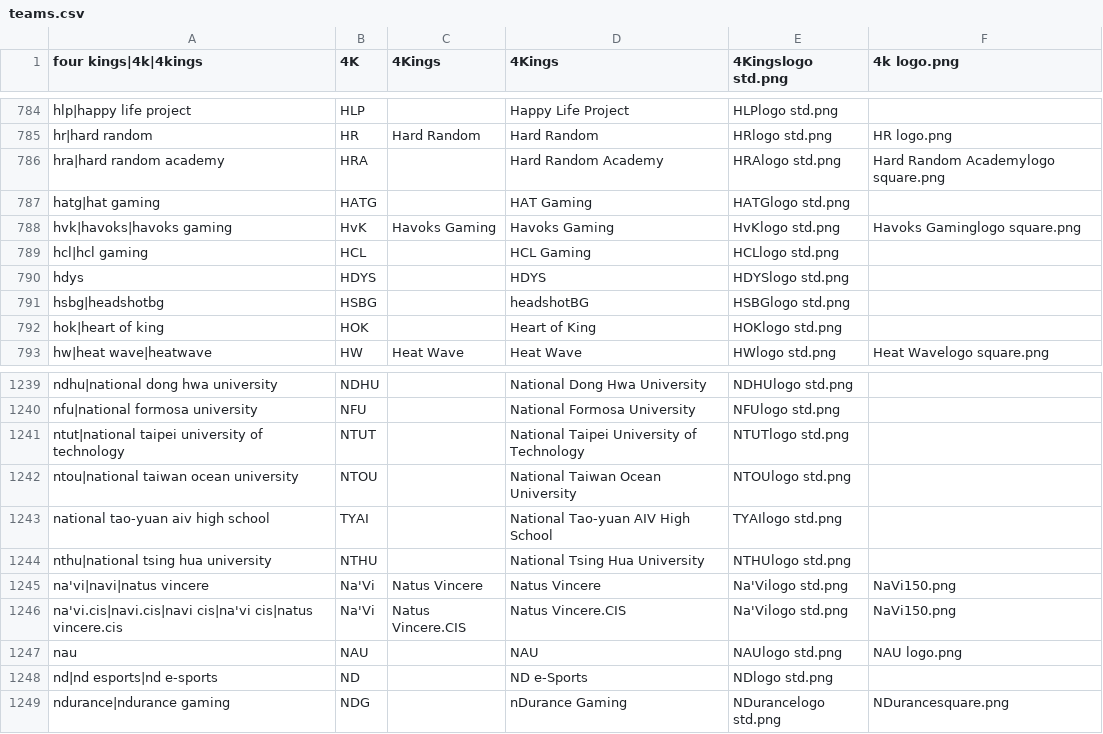
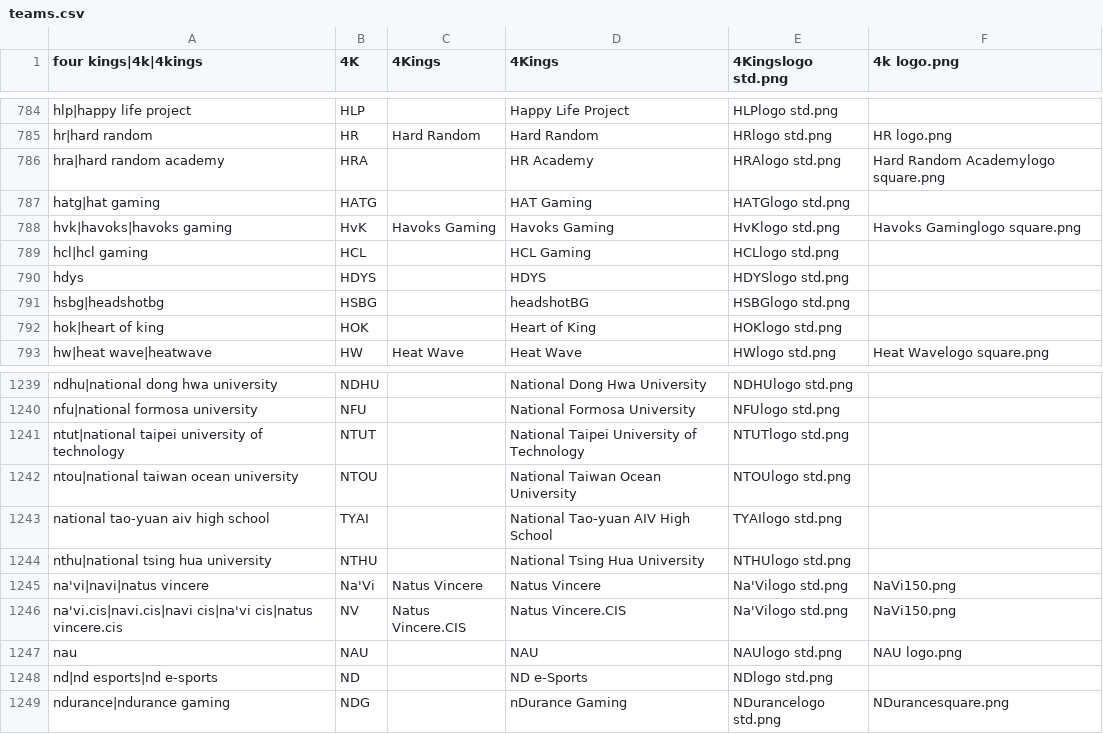
Before and after one commit to dominguesmarco/MediaWiki-TeamParserFunction, a CSV file: teams.csv, drawn as a sheet; only a part is shown, gaps mark what is left out.

Commit message:
Minor fix.

```diff
--- a/teams.csv
+++ b/teams.csv
@@ -785,3 +785,3 @@ hlp|happy life project,HLP,,Happy Life Project,HLPlogo std.png,
 hr|hard random,HR,Hard Random,Hard Random,HRlogo std.png,HR logo.png
-hra|hard random academy,HRA,,Hard Random Academy,HRAlogo std.png,Hard Random Academylogo square.png
+hra|hard random academy,HRA,,HR Academy,HRAlogo std.png,Hard Random Academylogo square.png
 hatg|hat gaming,HATG,,HAT Gaming,HATGlogo std.png,
@@ -1245,3 +1245,3 @@ nthu|national tsing hua university,NTHU,,National Tsing Hua University,NTHUlogo
 na'vi|navi|natus vincere,Na'Vi,Natus Vincere,Natus Vincere,Na'Vilogo std.png,NaVi150.png
-na'vi.cis|navi.cis|navi cis|na'vi cis|natus vincere.cis,Na'Vi,Natus Vincere.CIS,Natus Vincere.CIS,Na'Vilogo std.png,NaVi150.png
+na'vi.cis|navi.cis|navi cis|na'vi cis|natus vincere.cis,NV,Natus Vincere.CIS,Natus Vincere.CIS,Na'Vilogo std.png,NaVi150.png
 nau,NAU,,NAU,NAUlogo std.png,NAU logo.png
```
